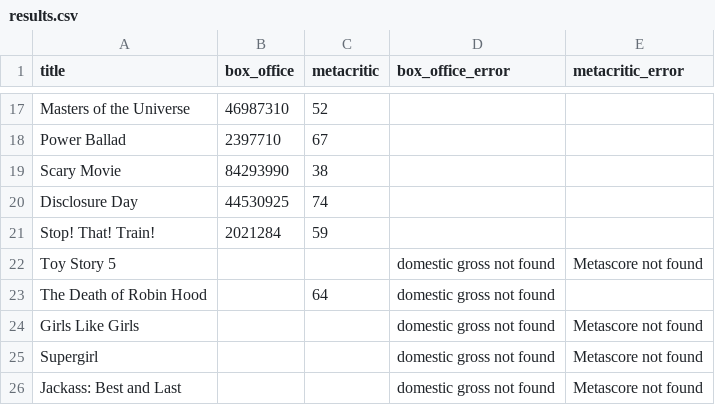
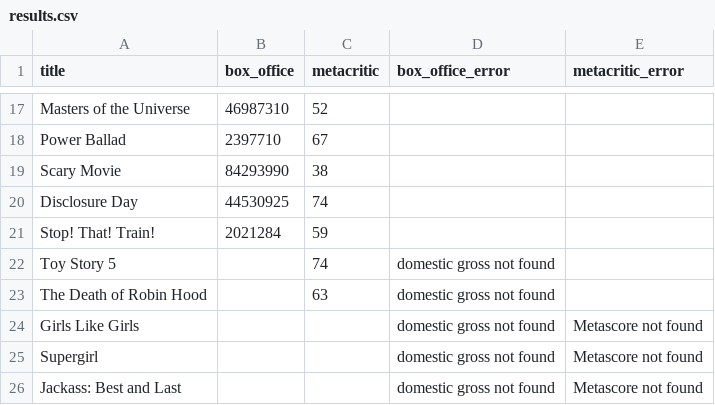
Before and after one commit to damonbayer/big-pic-preview, a CSV file: games/2026-summer/results.csv, drawn as a sheet; only a part is shown, gaps mark what is left out.

```diff
--- a/games/2026-summer/results.csv
+++ b/games/2026-summer/results.csv
@@ -21,4 +21,4 @@ Disclosure Day,44530925,74,,
 Stop! That! Train!,2021284,59,,
-Toy Story 5,,,domestic gross not found,Metascore not found
-The Death of Robin Hood,,64,domestic gross not found,
+Toy Story 5,,74,domestic gross not found,
+The Death of Robin Hood,,63,domestic gross not found,
 Girls Like Girls,,,domestic gross not found,Metascore not found
```
